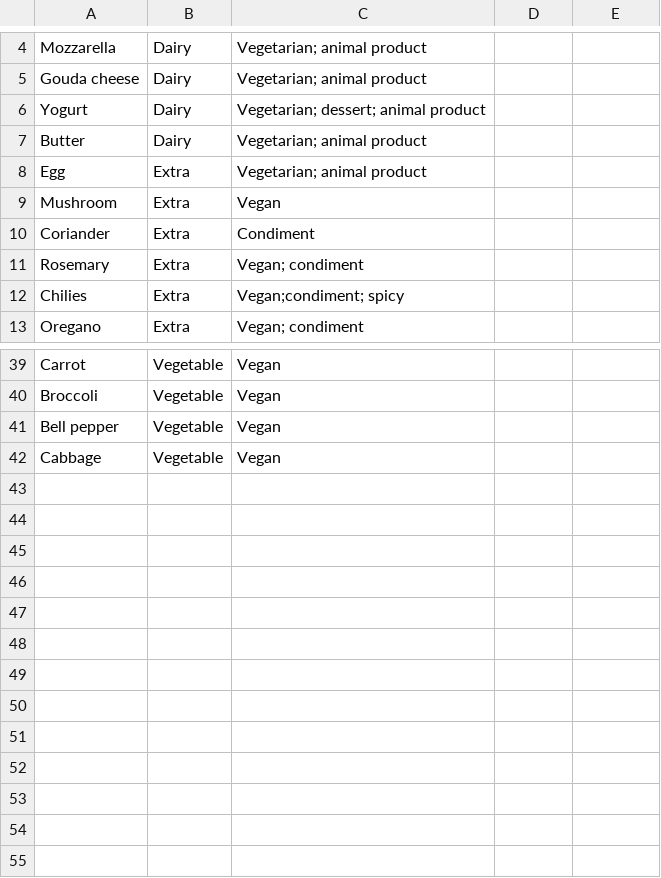
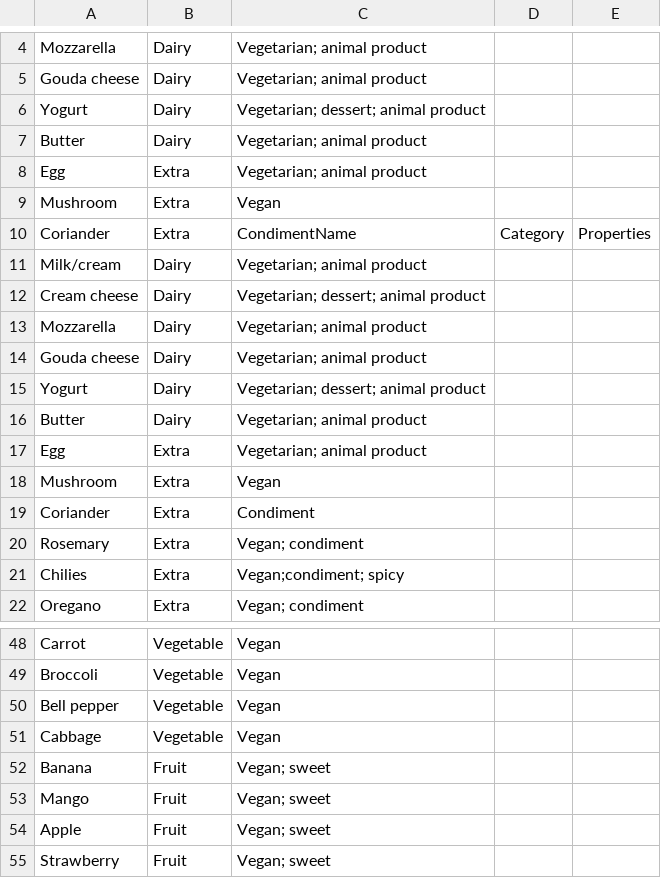
Before and after one commit to geniusbat/RandFIng, a CSV file: RandFIng/Ingredients.csv, drawn as a sheet; only a part is shown, gaps mark what is left out; the diff names each change by its address in the sheet, - before the commit and + after, or states it on an @@ line.

```diff
--- a/RandFIng/Ingredients.csv
+++ b/RandFIng/Ingredients.csv
+row 10: Coriander | Extra | CondimentName | Category | Properties
+row 11: Milk/cream | Dairy | Vegetarian; animal product
+row 12: Cream cheese | Dairy | Vegetarian; dessert; animal product
+row 13: Mozzarella | Dairy | Vegetarian; animal product
+row 14: Gouda cheese | Dairy | Vegetarian; animal product
+row 15: Yogurt | Dairy | Vegetarian; dessert; animal product
+row 16: Butter | Dairy | Vegetarian; animal product
+row 17: Egg | Extra | Vegetarian; animal product
+row 18: Mushroom | Extra | Vegan
+row 52: Banana | Fruit | Vegan; sweet
+row 53: Mango | Fruit | Vegan; sweet
+row 54: Apple | Fruit | Vegan; sweet
+row 55: Strawberry | Fruit | Vegan; sweet
```
Also changed, not shown: 4 other files.
